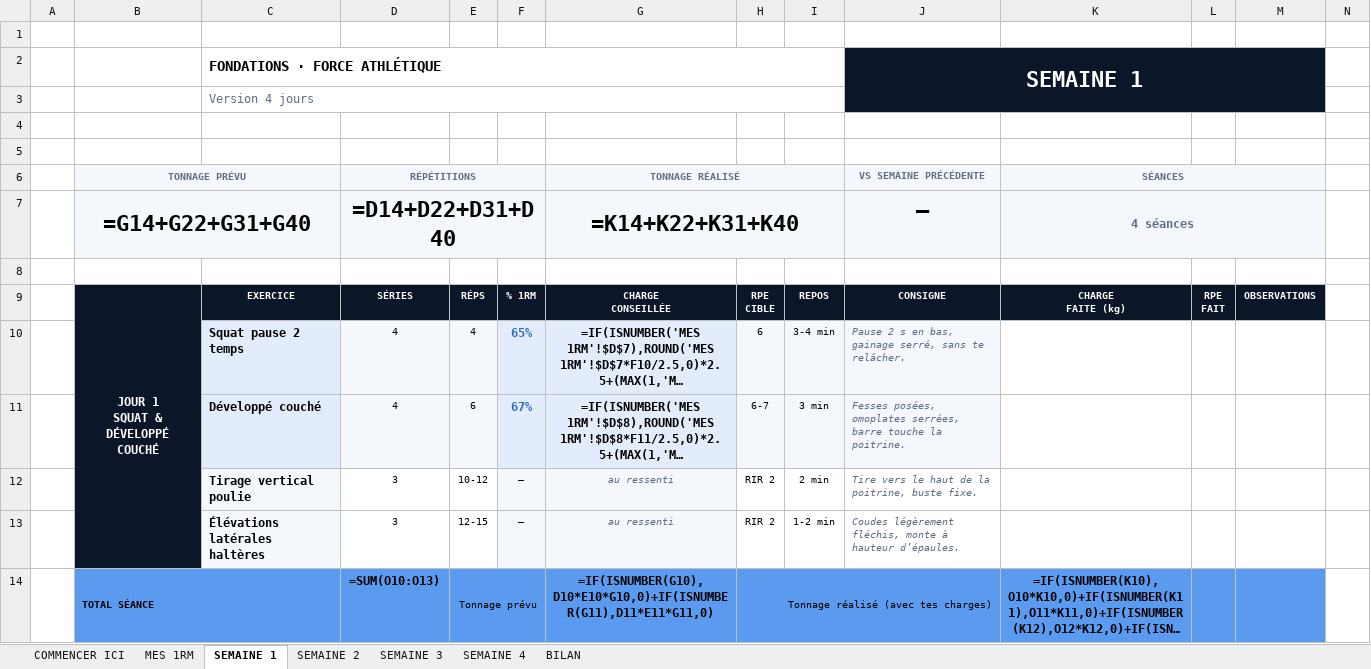
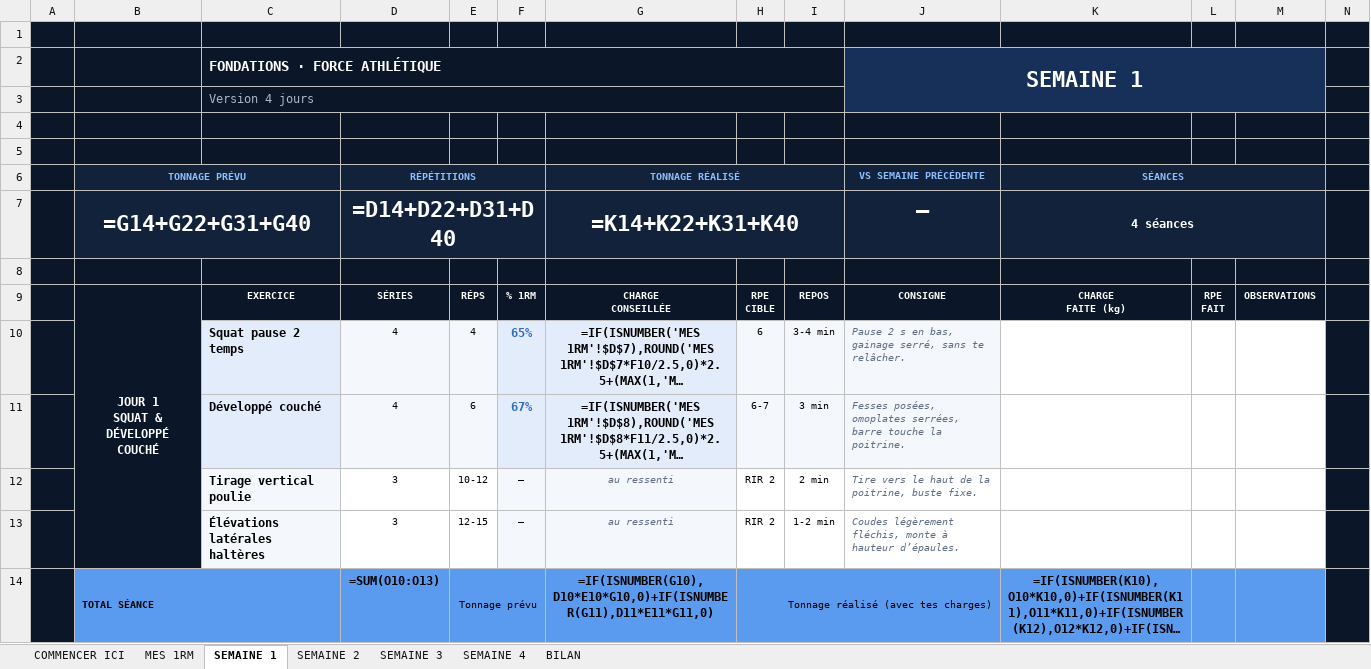
Before and after one commit to rgbfzh62bf-cpu/Vid-o, an Excel workbook: brouillons/Fondations-force-athletique-4-jours.xlsx, sheet SEMAINE 1, drawn as a sheet; only a part is shown; long unchanged cells end in …; values as stored, in another font and other column widths than the file's, no borders; formulas without a stored value are shown as written; charts and pictures not drawn; the diff covers the shown part only; the diff names each change by its address in the sheet, - before the commit and + after, or states it on an @@ line.

```diff
--- a/brouillons/Fondations-force-athletique-4-jours.xlsx (sheet SEMAINE 1)
+++ b/brouillons/Fondations-force-athletique-4-jours.xlsx (sheet SEMAINE 1)
-A1:N1 fill: none
+A1:N1 fill: #0B1628
-A2:I3 fill: none
+A2:I3 fill: #0B1628
-C2 text colour: black
+C2 text colour: #FFFFFF
-J2:M3 fill: #0B1628
+J2:M3 fill: #16305A
-N2:N3 fill: none
+N2:N3 fill: #0B1628
-C3 text colour: #5F6E85
+C3 text colour: #A9B6C9
-A4:N5 fill: none
+A4:N5 fill: #0B1628
-A6:A7 fill: none
+A6:A7 fill: #0B1628
-B6:M7 fill: #F4F7FC
+B6:M7 fill: #12223A
-B6 text colour: #5F6E85
+B6 text colour: #8EC0FF
-D6 text colour: #5F6E85
+D6 text colour: #8EC0FF
-G6 text colour: #5F6E85
+G6 text colour: #8EC0FF
-J6:K6 text colour: #5F6E85
+J6:K6 text colour: #8EC0FF
-N6:N7 fill: none
+N6:N7 fill: #0B1628
-B7 text colour: black
+B7 text colour: #FFFFFF
-D7 text colour: black
+D7 text colour: #FFFFFF
-G7 text colour: black
+G7 text colour: #FFFFFF
-J7 text colour: black
+J7 text colour: #FFFFFF
-K7 text colour: #5F6E85
+K7 text colour: #FFFFFF
-A8:N8 fill: none
+A8:N8 fill: #0B1628
-A9:A14 fill: none
+A9:A14 fill: #0B1628
-N9:N14 fill: none
+N9:N14 fill: #0B1628
```
Also changed, not shown: cell formats elsewhere in this sheet, sheet SEMAINE 3, sheet SEMAINE 2, sheet SEMAINE 4, sheet COMMENCER ICI, sheet MES 1RM, sheet BILAN, brouillons/Fondations-force-athletique-3-jours.xlsx, 2 other files.
